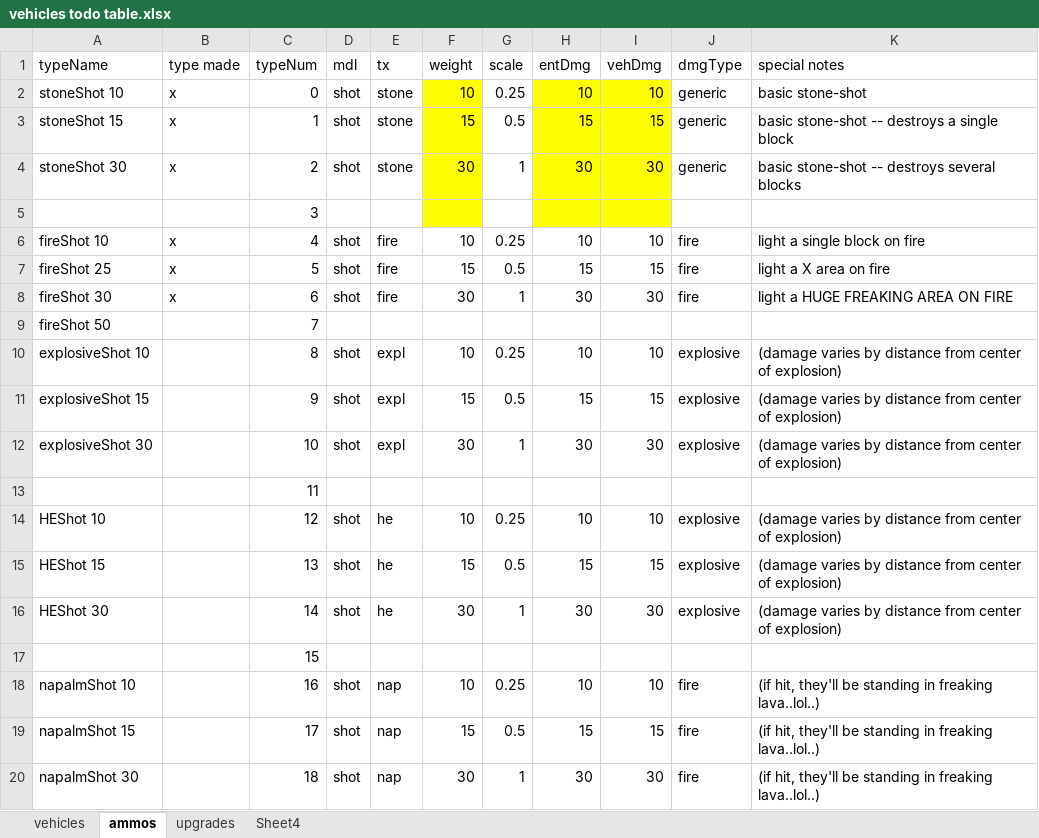
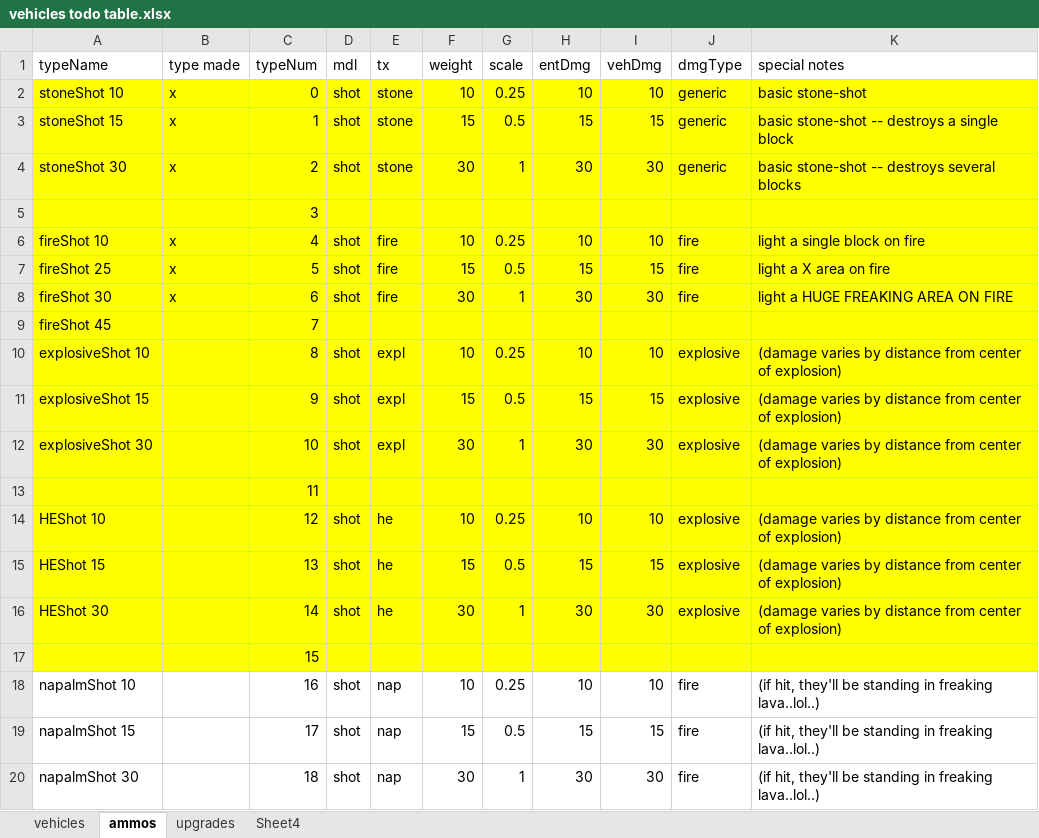
Before and after one commit to shadowmage45/AncientWarfare, an Excel workbook: AncientWarfare/project_resources/vehicles todo table.xlsx, sheet ammos, drawn as a sheet; only a part is shown; values as stored, in another font and other column widths than the file's, no borders; the diff names each change by its address in the sheet, - before the commit and + after, or states it on an @@ line.

Commit message:
many more ammo types working. almost time to start working on textures. shots also need sizes set...

```diff
--- a/AncientWarfare/project_resources/vehicles todo table.xlsx (sheet ammos)
+++ b/AncientWarfare/project_resources/vehicles todo table.xlsx (sheet ammos)
-A2:E5 fill: none
+A2:E5 fill: #FFFF00
-G2:G5 fill: none
+G2:G5 fill: #FFFF00
-J2:K5 fill: none
+J2:K5 fill: #FFFF00
-A6:K17 fill: none
+A6:K17 fill: #FFFF00
-A9 (typeName): fireShot 50
+A9 (typeName): fireShot 45
```
Also changed, not shown: sheet Sheet4, 34 other files.
